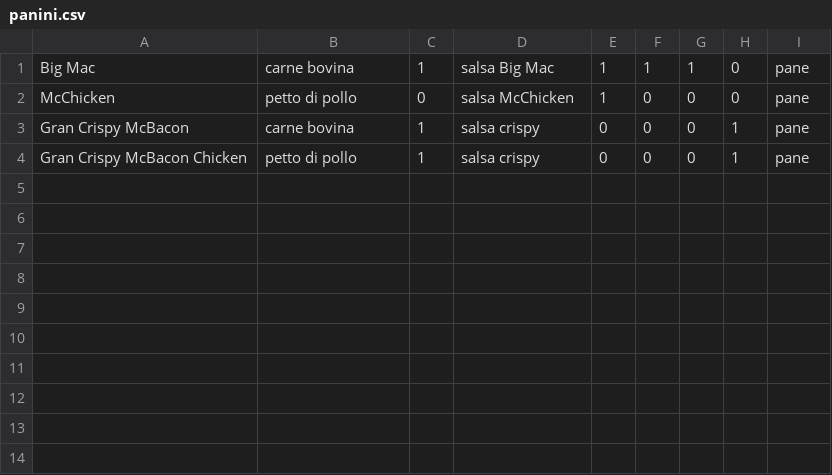
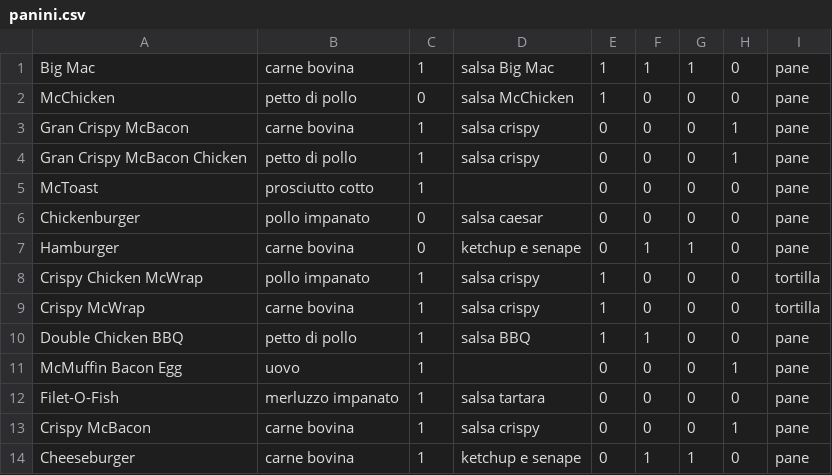
Before and after one commit to Trinchieri/McDonalds, a CSV file: Prj_McDonalds/panini.csv, drawn as a sheet; the diff names each change by its address in the sheet, - before the commit and + after, or states it on an @@ line.

Commit message:
UPD file panini

```diff
--- a/Prj_McDonalds/panini.csv
+++ b/Prj_McDonalds/panini.csv
+row 5: McToast | prosciutto cotto | 1 |  | 0 | 0 | 0 | 0 | pane
+row 6: Chickenburger | pollo impanato | 0 | salsa caesar | 0 | 0 | 0 | 0 | pane
+row 7: Hamburger | carne bovina | 0 | ketchup e senape | 0 | 1 | 1 | 0 | pane
+row 8: Crispy Chicken McWrap | pollo impanato | 1 | salsa crispy | 1 | 0 | 0 | 0 | tortilla
+row 9: Crispy McWrap | carne bovina | 1 | salsa crispy | 1 | 0 | 0 | 0 | tortilla
+row 10: Double Chicken BBQ | petto di pollo | 1 | salsa BBQ | 1 | 1 | 0 | 0 | pane
+row 11: McMuffin Bacon Egg | uovo | 1 |  | 0 | 0 | 0 | 1 | pane
+row 12: Filet-O-Fish | merluzzo impanato | 1 | salsa tartara | 0 | 0 | 0 | 0 | pane
+row 13: Crispy McBacon | carne bovina | 1 | salsa crispy | 0 | 0 | 0 | 1 | pane
+row 14: Cheeseburger | carne bovina | 1 | ketchup e senape | 0 | 1 | 1 | 0 | pane
```
